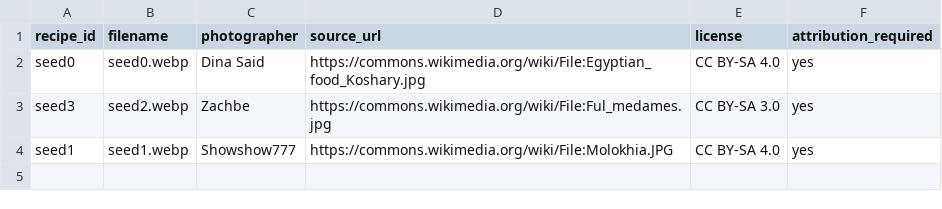
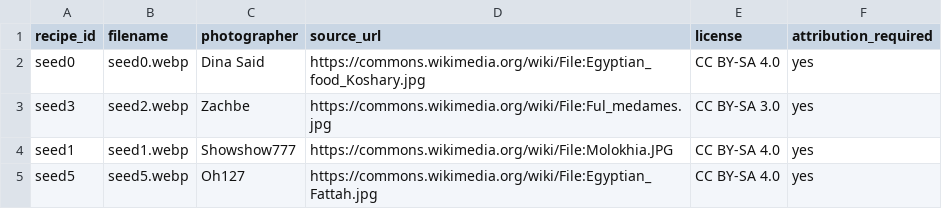
Before and after one commit to 3bHussein/Bil_Hana, a CSV file: PHOTO-CREDITS.csv, drawn as a sheet; the diff names each change by its address in the sheet, - before the commit and + after, or states it on an @@ line.

```diff
--- a/PHOTO-CREDITS.csv
+++ b/PHOTO-CREDITS.csv
+row 5: seed5 | seed5.webp | Oh127 | https://commons.wikimedia.org/wiki/File:Egyptian_Fattah.jpg | CC BY-SA 4.0 | yes
```
Also changed, not shown: 2 other files.
